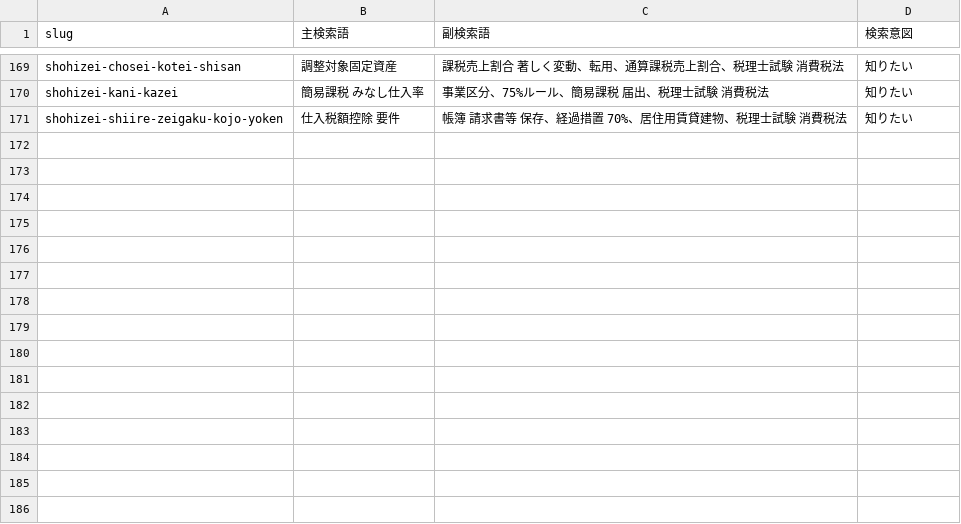
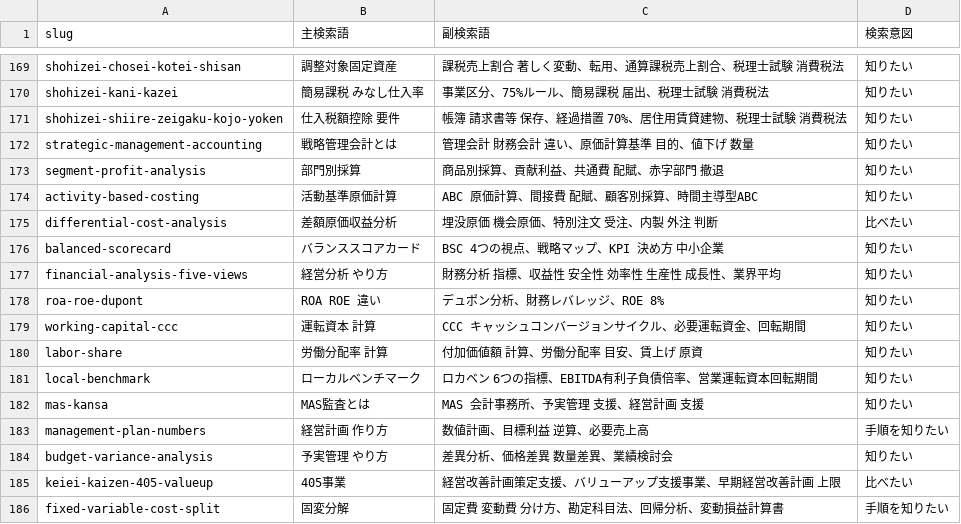
Before and after one commit to p-gate-canto/p-gate-canto.github.io, a TSV file: ops/keywords.tsv, drawn as a sheet; only a part is shown, gaps mark what is left out.

```diff
--- a/ops/keywords.tsv
+++ b/ops/keywords.tsv
@@ -171 +171,16 @@ shohizei-kani-kazei	簡易課税 みなし仕入率	事業区分、75%ルール
 shohizei-shiire-zeigaku-kojo-yoken	仕入税額控除 要件	帳簿 請求書等 保存、経過措置 70%、居住用賃貸建物、税理士試験 消費税法	知りたい
+strategic-management-accounting	戦略管理会計とは	管理会計 財務会計 違い、原価計算基準 目的、値下げ 数量	知りたい
+segment-profit-analysis	部門別採算	商品別採算、貢献利益、共通費 配賦、赤字部門 撤退	知りたい
+activity-based-costing	活動基準原価計算	ABC 原価計算、間接費 配賦、顧客別採算、時間主導型ABC	知りたい
+differential-cost-analysis	差額原価収益分析	埋没原価 機会原価、特別注文 受注、内製 外注 判断	比べたい
+balanced-scorecard	バランススコアカード	BSC 4つの視点、戦略マップ、KPI 決め方 中小企業	知りたい
+financial-analysis-five-views	経営分析 やり方	財務分析 指標、収益性 安全性 効率性 生産性 成長性、業界平均	知りたい
+roa-roe-dupont	ROA ROE 違い	デュポン分析、財務レバレッジ、ROE 8%	知りたい
+working-capital-ccc	運転資本 計算	CCC キャッシュコンバージョンサイクル、必要運転資金、回転期間	知りたい
+labor-share	労働分配率 計算	付加価値額 計算、労働分配率 目安、賃上げ 原資	知りたい
+local-benchmark	ローカルベンチマーク	ロカベン 6つの指標、EBITDA有利子負債倍率、営業運転資本回転期間	知りたい
+mas-kansa	MAS監査とは	MAS 会計事務所、予実管理 支援、経営計画 支援	知りたい
+management-plan-numbers	経営計画 作り方	数値計画、目標利益 逆算、必要売上高	手順を知りたい
+budget-variance-analysis	予実管理 やり方	差異分析、価格差異 数量差異、業績検討会	知りたい
+keiei-kaizen-405-valueup	405事業	経営改善計画策定支援、バリューアップ支援事業、早期経営改善計画 上限	比べたい
+fixed-variable-cost-split	固変分解	固定費 変動費 分け方、勘定科目法、回帰分析、変動損益計算書	手順を知りたい
```
Also changed, not shown: 33 other files.
